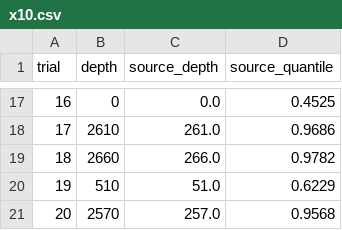
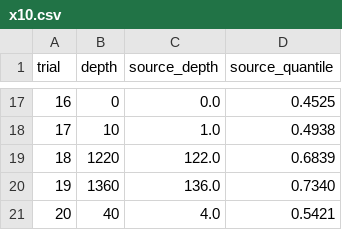
Before and after one commit to converged-computing/flux-quantum-experiments, a CSV file: busyness/plans/x10.csv, drawn as a sheet; only a part is shown, gaps mark what is left out; the diff covers the shown part only.

```diff
--- a/busyness/plans/x10.csv
+++ b/busyness/plans/x10.csv
@@ -17,5 +17,5 @@ trial,depth,source_depth,source_quantile
 16,0,0.0,0.4525
-17,2610,261.0,0.9686
-18,2660,266.0,0.9782
-19,510,51.0,0.6229
-20,2570,257.0,0.9568
+17,10,1.0,0.4938
+18,1220,122.0,0.6839
+19,1360,136.0,0.7340
+20,40,4.0,0.5421
```
Also changed, not shown: 30 edited cells elsewhere in this file, busyness/plans/today.csv, busyness/plans/x5.csv, 9 other files.
